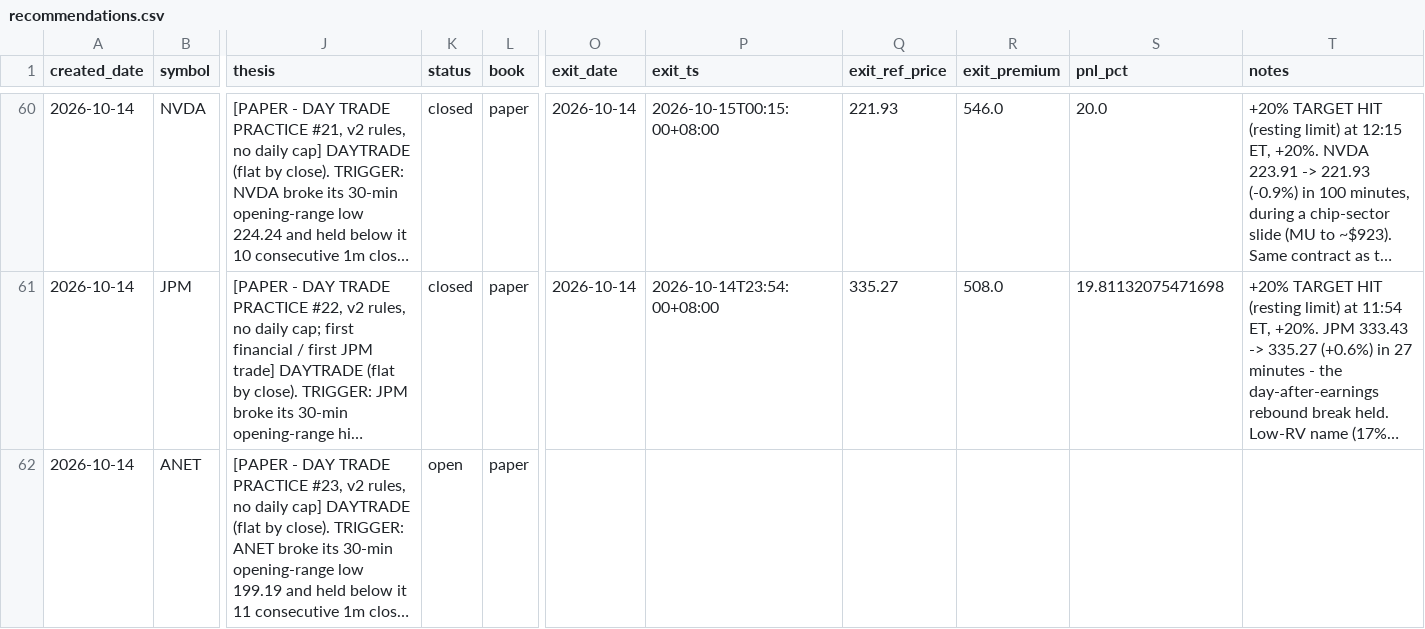
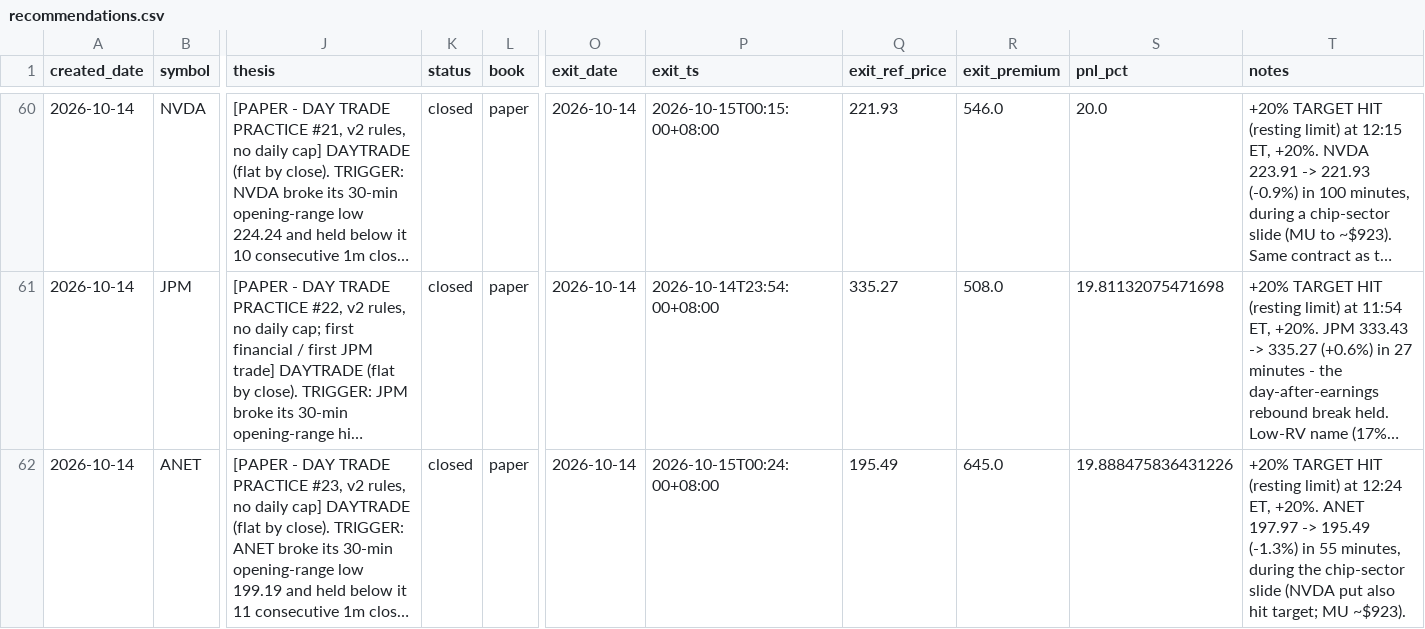
Before and after one commit to longansoju/options, a CSV file: data/recommendations.csv, drawn as a sheet; only a part is shown, gaps mark what is left out; long unchanged cells end in …; the diff names each change by its address in the sheet, - before the commit and + after, or states it on an @@ line.

```diff
--- a/data/recommendations.csv
+++ b/data/recommendations.csv
-K62 (status): open
+K62 (status): closed
-O62 (exit_date): (empty)
+O62 (exit_date): 2026-10-14
-P62 (exit_ts): (empty)
+P62 (exit_ts): 2026-10-15T00:24:00+08:00
-Q62 (exit_ref_price): (empty)
+Q62 (exit_ref_price): 195.49
-R62 (exit_premium): (empty)
+R62 (exit_premium): 645.0
-S62 (pnl_pct): (empty)
+S62 (pnl_pct): 19.888475836431226
-T62 (notes): (empty)
+T62 (notes): +20% TARGET HIT (resting limit) at 12:24 ET, +20%. ANET 197.97 -> 195.49 (-1.3%) in 55 minutes, during the chip-sector slide (NVDA put also hit target; MU ~$923).
```
